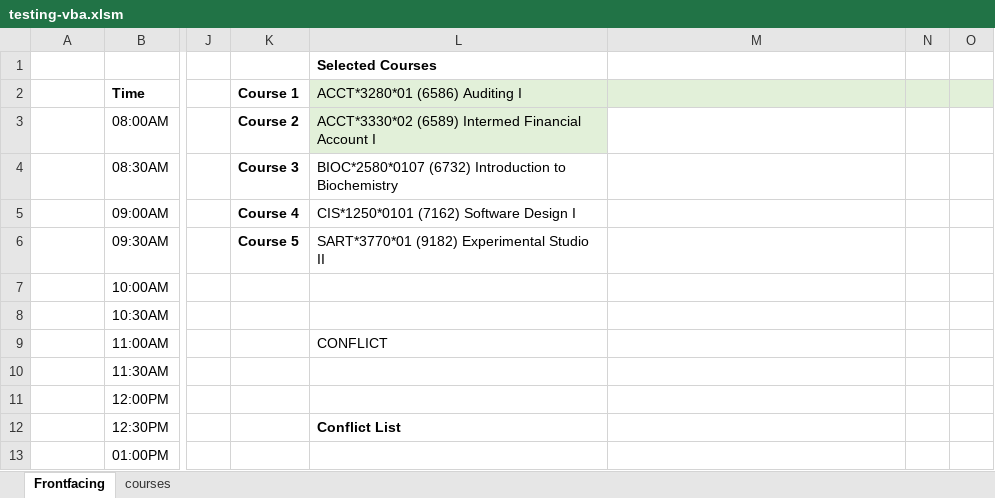
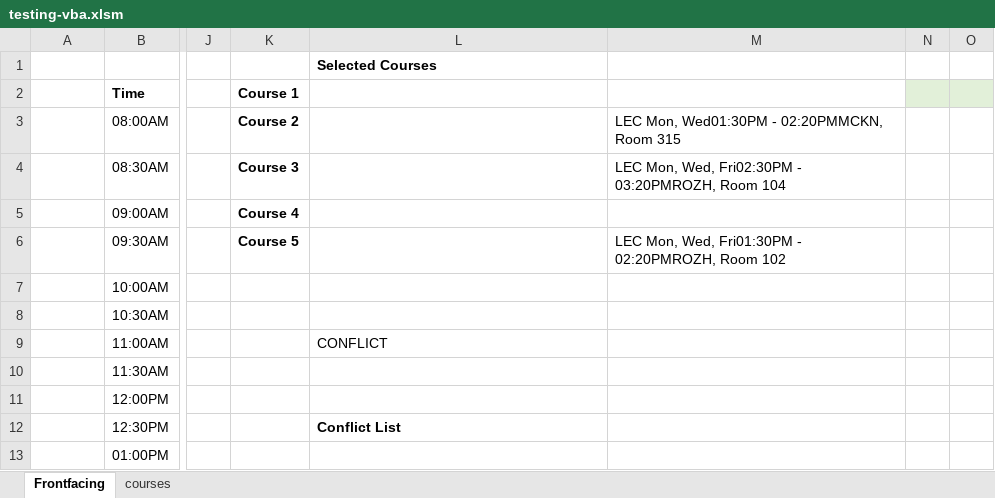
Before and after one commit to sbaluja/course-scheduler, an Excel workbook: testing-vba.xlsm, sheet Frontfacing, drawn as a sheet; only a part is shown, gaps mark what is left out; values as stored, in another font and other column widths than the file's, no borders; charts and pictures not drawn; the diff names each change by its address in the sheet, - before the commit and + after, or states it on an @@ line.

```diff
--- a/testing-vba.xlsm (sheet Frontfacing)
+++ b/testing-vba.xlsm (sheet Frontfacing)
-L2: ACCT*3280*01 (6586) Auditing I
+L2: (empty)
-L2:M2 fill: #E2F0D9
+L2:M2 fill: none
-L3: ACCT*3330*02 (6589) Intermed Financial Account I
+L3: (empty)
-L3 fill: #E2F0D9
+L3 fill: none
-M3: (empty)
+M3: LEC Mon, Wed01:30PM - 02:20PMMCKN, Room 315
-L4: BIOC*2580*0107 (6732) Introduction to Biochemistry
+L4: (empty)
-M4: (empty)
+M4: LEC Mon, Wed, Fri02:30PM - 03:20PMROZH, Room 104
-L5: CIS*1250*0101 (7162) Software Design I
+L5: (empty)
-L6: SART*3770*01 (9182) Experimental Studio II
+L6: (empty)
-M6: (empty)
+M6: LEC Mon, Wed, Fri01:30PM - 02:20PMROZH, Room 102
```
Also changed, not shown: sheet courses, 1 other file.
